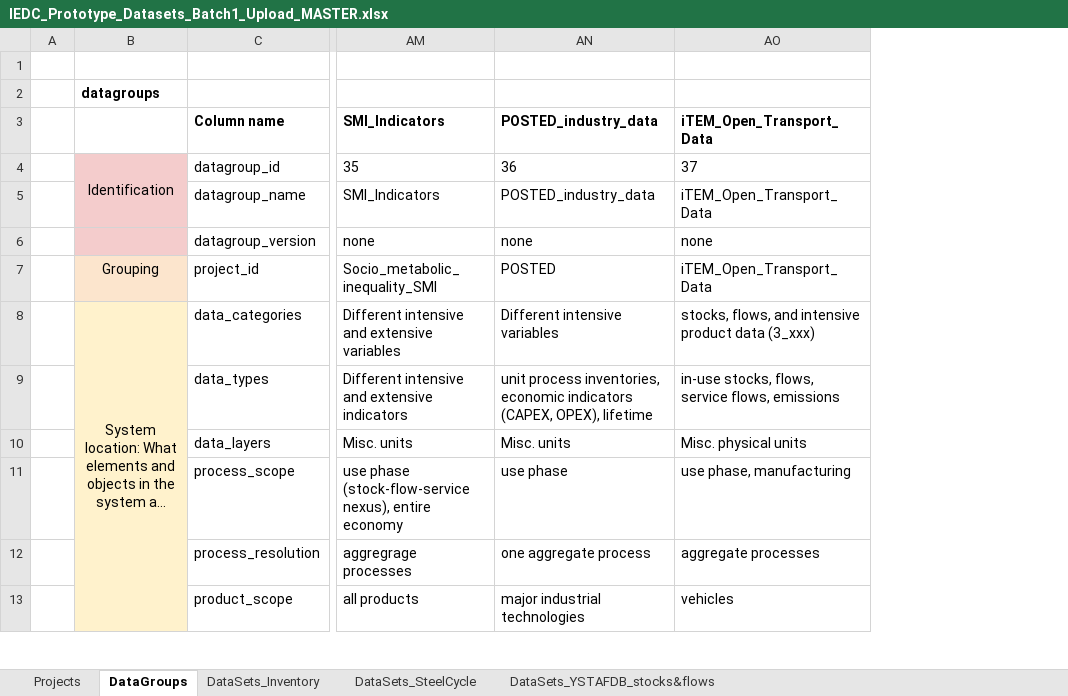
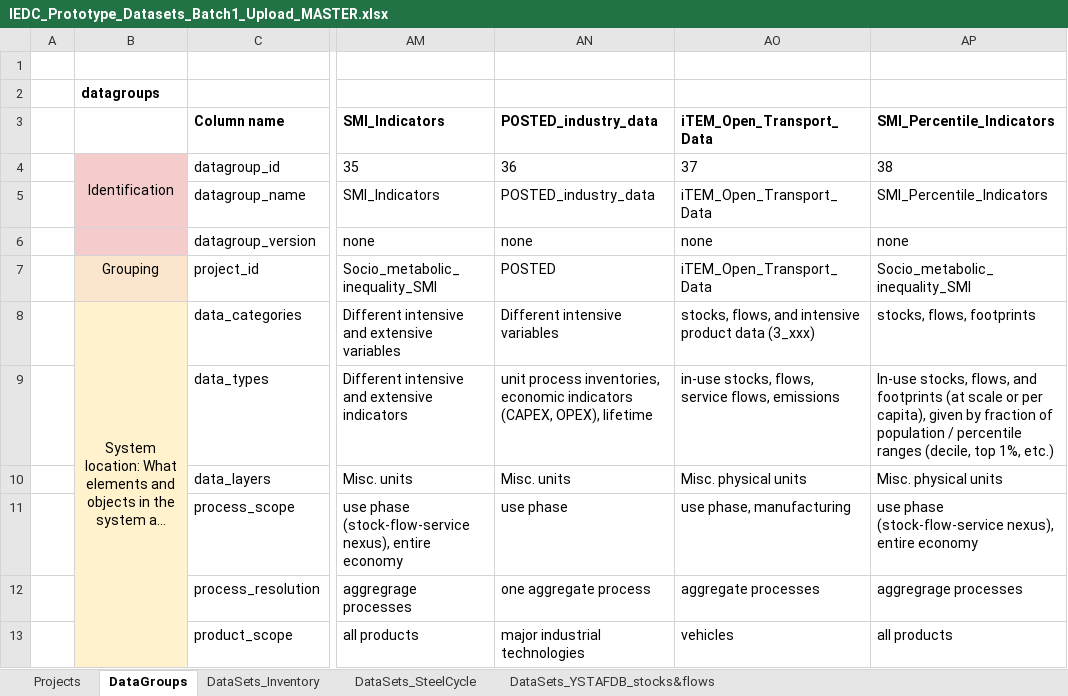
Before and after one commit to IndEcol/IE_data_commons, an Excel workbook: IEDC_content_fill/IEDC_Prototype_Datasets_Batch1_Upload_MASTER.xlsx, sheet DataGroups, drawn as a sheet; only a part is shown, gaps mark what is left out; long unchanged cells end in …; values as stored, in another font and other column widths than the file's, no borders; the diff names each change by its address in the sheet, - before the commit and + after, or states it on an @@ line.

```diff
--- a/IEDC_content_fill/IEDC_Prototype_Datasets_Batch1_Upload_MASTER.xlsx (sheet DataGroups)
+++ b/IEDC_content_fill/IEDC_Prototype_Datasets_Batch1_Upload_MASTER.xlsx (sheet DataGroups)
+column AP, rows 3-13: SMI_Percentile_Indicators | 38 | SMI_Percentile_Indicators | none | Socio_metabolic_inequality_SMI | stocks, flows, footprints | In-use stocks, flows, and footprints (at scale or per capita), given by fraction of population / percentile ranges (decile, top 1%, etc.) | Misc. physical units | use phase (stock-flow-service nexus), entire economy | aggregrage processes | all products
```
Also changed, not shown: sheet DataSets_Inventory, sheet Projects, 10 other files.
